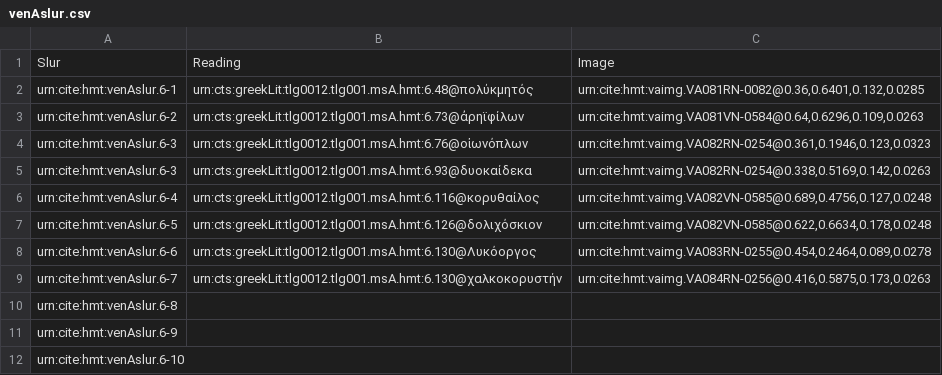
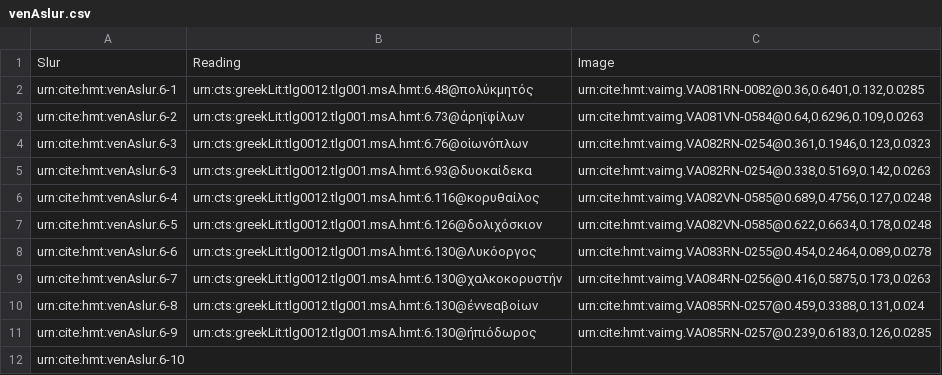
Before and after one commit to hmteditors/closed-iliad6, a CSV file: collections/venAslur.csv, drawn as a sheet; removed rows and columns are numbered as before the commit, all else as after; the diff names each change by its address in the sheet, - before the commit and + after, or states it on an @@ line.

Commit message:
Update venAslur.csv

```diff
--- a/collections/venAslur.csv
+++ b/collections/venAslur.csv
-row 10: urn:cite:hmt:venAslur.6-8
-row 11: urn:cite:hmt:venAslur.6-9
+row 10: urn:cite:hmt:venAslur.6-8 | urn:cts:greekLit:tlg0012.tlg001.msA.hmt:6.130@ἐννεαβοίων | urn:cite:hmt:vaimg.VA085RN-0257@0.459,0.3388,0.131,0.024
+row 11: urn:cite:hmt:venAslur.6-9 | urn:cts:greekLit:tlg0012.tlg001.msA.hmt:6.130@ἠπιόδωρος | urn:cite:hmt:vaimg.VA085RN-0257@0.239,0.6183,0.126,0.0285
```
